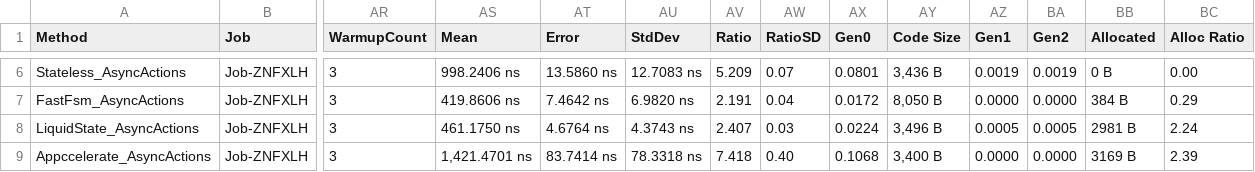
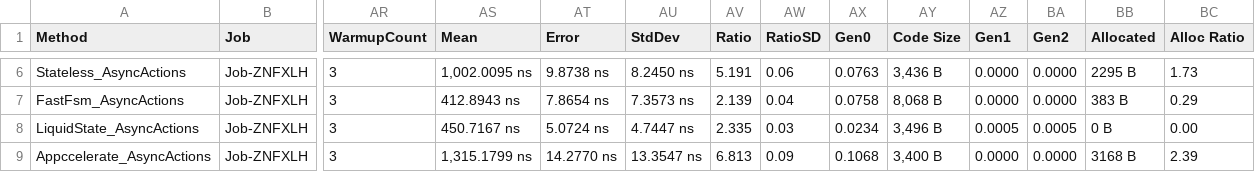
Before and after one commit to buchmiet/FastFsm, a CSV file: Benchmark/BenchmarkDotNet.Artifacts/results/Benchmark.StateMachineBenchmarks-report.csv, drawn as a sheet; only a part is shown, gaps mark what is left out; the diff covers the shown part only; the diff names each change by its address in the sheet, - before the commit and + after, or states it on an @@ line.

```diff
--- a/Benchmark/BenchmarkDotNet.Artifacts/results/Benchmark.StateMachineBenchmarks-report.csv
+++ b/Benchmark/BenchmarkDotNet.Artifacts/results/Benchmark.StateMachineBenchmarks-report.csv
-AS6 (Mean): 998.2406 ns
+AS6 (Mean): 1,002.0095 ns
-AT6 (Error): 13.5860 ns
+AT6 (Error): 9.8738 ns
-AU6 (StdDev): 12.7083 ns
+AU6 (StdDev): 8.2450 ns
-AV6 (Ratio): 5.209
+AV6 (Ratio): 5.191
-AW6 (RatioSD): 0.07
+AW6 (RatioSD): 0.06
-AX6 (Gen0): 0.0801
+AX6 (Gen0): 0.0763
-AZ6 (Gen1): 0.0019
+AZ6 (Gen1): 0.0000
-BA6 (Gen2): 0.0019
+BA6 (Gen2): 0.0000
-BB6 (Allocated): 0 B
+BB6 (Allocated): 2295 B
-BC6 (Alloc Ratio): 0.00
+BC6 (Alloc Ratio): 1.73
-AS7 (Mean): 419.8606 ns
+AS7 (Mean): 412.8943 ns
-AT7 (Error): 7.4642 ns
+AT7 (Error): 7.8654 ns
-AU7 (StdDev): 6.9820 ns
+AU7 (StdDev): 7.3573 ns
-AV7 (Ratio): 2.191
+AV7 (Ratio): 2.139
-AX7 (Gen0): 0.0172
+AX7 (Gen0): 0.0758
-AY7 (Code Size): 8,050 B
+AY7 (Code Size): 8,068 B
-BB7 (Allocated): 384 B
+BB7 (Allocated): 383 B
-AS8 (Mean): 461.1750 ns
+AS8 (Mean): 450.7167 ns
-AT8 (Error): 4.6764 ns
+AT8 (Error): 5.0724 ns
-AU8 (StdDev): 4.3743 ns
+AU8 (StdDev): 4.7447 ns
-AV8 (Ratio): 2.407
+AV8 (Ratio): 2.335
-AX8 (Gen0): 0.0224
+AX8 (Gen0): 0.0234
-BB8 (Allocated): 2981 B
+BB8 (Allocated): 0 B
-BC8 (Alloc Ratio): 2.24
+BC8 (Alloc Ratio): 0.00
-AS9 (Mean): 1,421.4701 ns
+AS9 (Mean): 1,315.1799 ns
-AT9 (Error): 83.7414 ns
+AT9 (Error): 14.2770 ns
-AU9 (StdDev): 78.3318 ns
+AU9 (StdDev): 13.3547 ns
-AV9 (Ratio): 7.418
+AV9 (Ratio): 6.813
-AW9 (RatioSD): 0.40
+AW9 (RatioSD): 0.09
-BB9 (Allocated): 3169 B
+BB9 (Allocated): 3168 B
```
Also changed, not shown: 105 edited cells elsewhere in this file, Benchmark/BenchmarkDotNet.Artifacts/results/Benchmark.HsmBenchmarks-report.csv, 7 other files.
